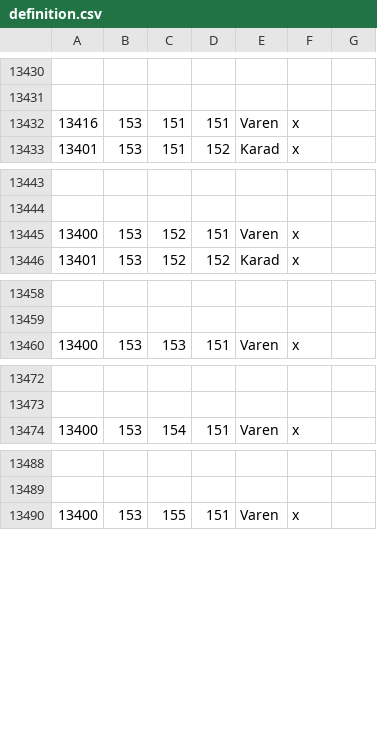
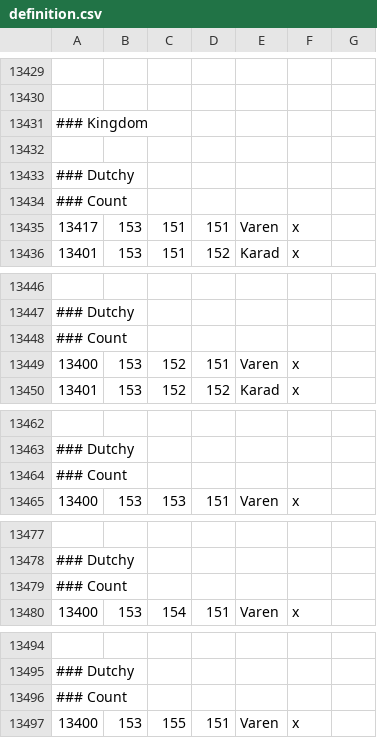
Before and after one commit to ilyas-shomat/Ashes_of_Empires, a CSV file: map_data/definition.csv, drawn as a sheet; only a part is shown, gaps mark what is left out; addresses are those after the commit; the diff names each change by its address in the sheet, - before the commit and + after, or states it on an @@ line.

Commit message:
no message

```diff
--- a/map_data/definition.csv
+++ b/map_data/definition.csv
@@ row 13323 moved to row 13431: ### Kingdom @@
+row 13432: (empty)
+row 13433: ### Dutchy
+row 13434: ### Count
@@ column A renumbered between rows 13435 and 13506 @@
+row 13448: ### Count
+row 13464: ### Count
+row 13479: ### Count
+row 13496: ### Count
```
